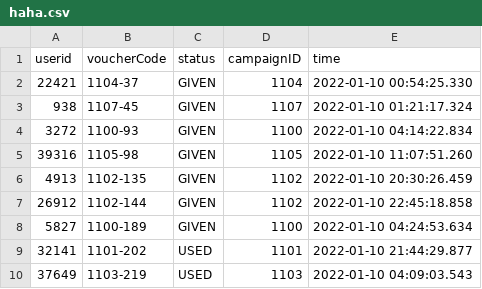
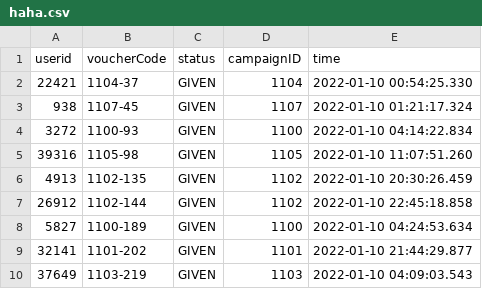
Before and after one commit to giangTPham/PysparkMongoAirflow, a CSV file: Final_Project/data/source/promotions/2022-03-03/haha.csv, drawn as a sheet.

```diff
--- a/Final_Project/data/source/promotions/2022-03-03/haha.csv
+++ b/Final_Project/data/source/promotions/2022-03-03/haha.csv
@@ -8,3 +8,3 @@ userid	voucherCode	status	campaignID	time
 5827	1100-189	GIVEN	1100	2022-01-10 04:24:53.634
-32141	1101-202	USED	1101	2022-01-10 21:44:29.877
-37649	1103-219	USED	1103	2022-01-10 04:09:03.543
+32141	1101-202	GIVEN	1101	2022-01-10 21:44:29.877
+37649	1103-219	GIVEN	1103	2022-01-10 04:09:03.543
```
Also changed, not shown: 5 other files.
